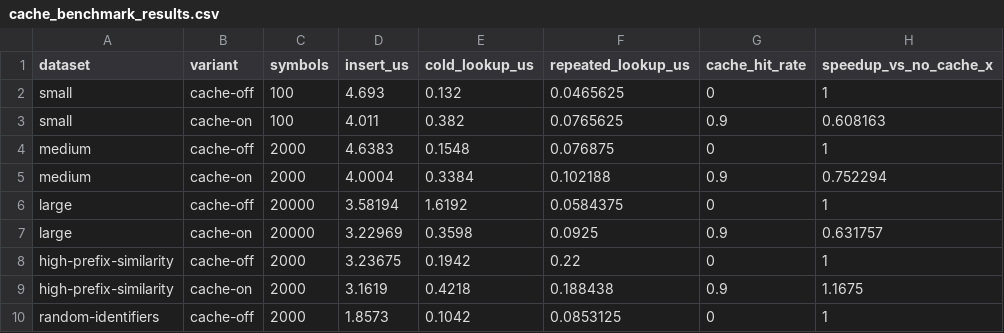
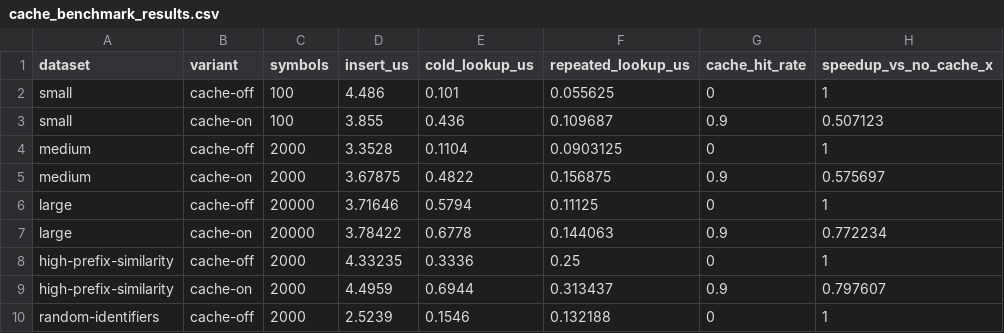
Before and after one commit to shubhisingh1510/compiler, a CSV file: results/cache_benchmark_results.csv, drawn as a sheet; only a part is shown; the diff covers the shown part only.

```diff
--- a/results/cache_benchmark_results.csv
+++ b/results/cache_benchmark_results.csv
@@ -1,10 +1,10 @@
 dataset,variant,symbols,insert_us,cold_lookup_us,repeated_lookup_us,cache_hit_rate,speedup_vs_no_cache_x
-small,cache-off,100,4.693,0.132,0.0465625,0,1
-small,cache-on,100,4.011,0.382,0.0765625,0.9,0.608163
-medium,cache-off,2000,4.6383,0.1548,0.076875,0,1
-medium,cache-on,2000,4.0004,0.3384,0.102188,0.9,0.752294
-large,cache-off,20000,3.58194,1.6192,0.0584375,0,1
-large,cache-on,20000,3.22969,0.3598,0.0925,0.9,0.631757
-high-prefix-similarity,cache-off,2000,3.23675,0.1942,0.22,0,1
-high-prefix-similarity,cache-on,2000,3.1619,0.4218,0.188438,0.9,1.1675
-random-identifiers,cache-off,2000,1.8573,0.1042,0.0853125,0,1
+small,cache-off,100,4.486,0.101,0.055625,0,1
+small,cache-on,100,3.855,0.436,0.109687,0.9,0.507123
+medium,cache-off,2000,3.3528,0.1104,0.0903125,0,1
+medium,cache-on,2000,3.67875,0.4822,0.156875,0.9,0.575697
+large,cache-off,20000,3.71646,0.5794,0.11125,0,1
+large,cache-on,20000,3.78422,0.6778,0.144063,0.9,0.772234
+high-prefix-similarity,cache-off,2000,4.33235,0.3336,0.25,0,1
+high-prefix-similarity,cache-on,2000,4.4959,0.6944,0.313437,0.9,0.797607
+random-identifiers,cache-off,2000,2.5239,0.1546,0.132188,0,1
```
Also changed, not shown: 2 added rows and 25 edited cells elsewhere in this file, results/algorithm_comparison.csv, results/benchmark_results.csv, 17 other files.
